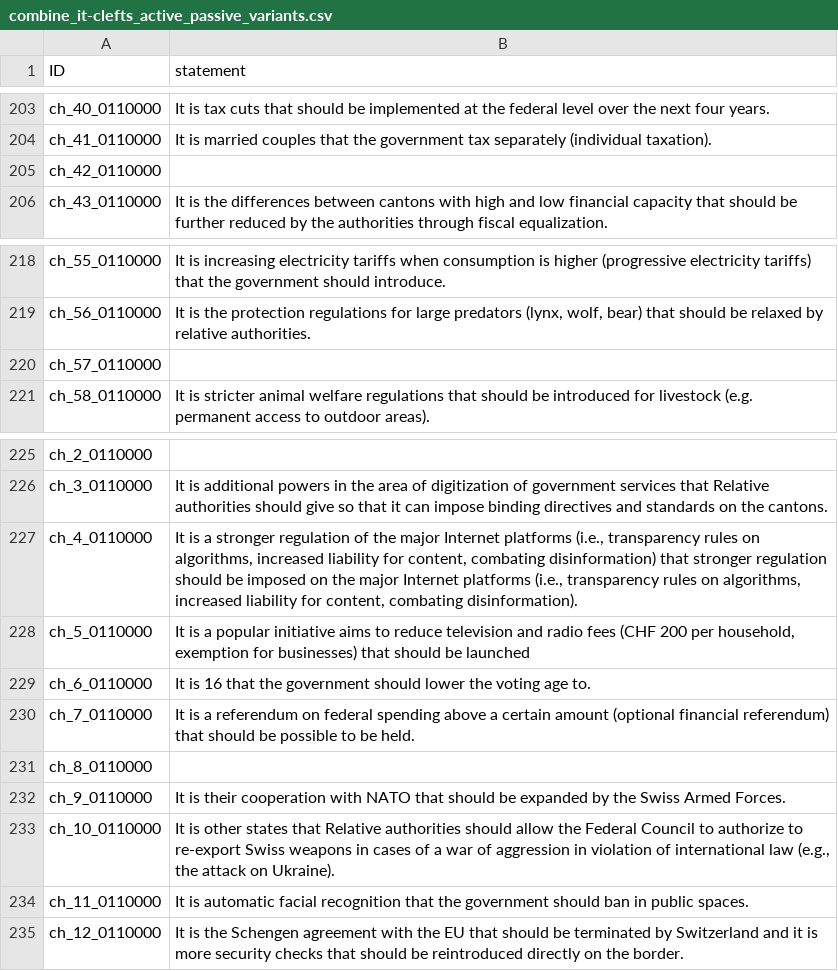
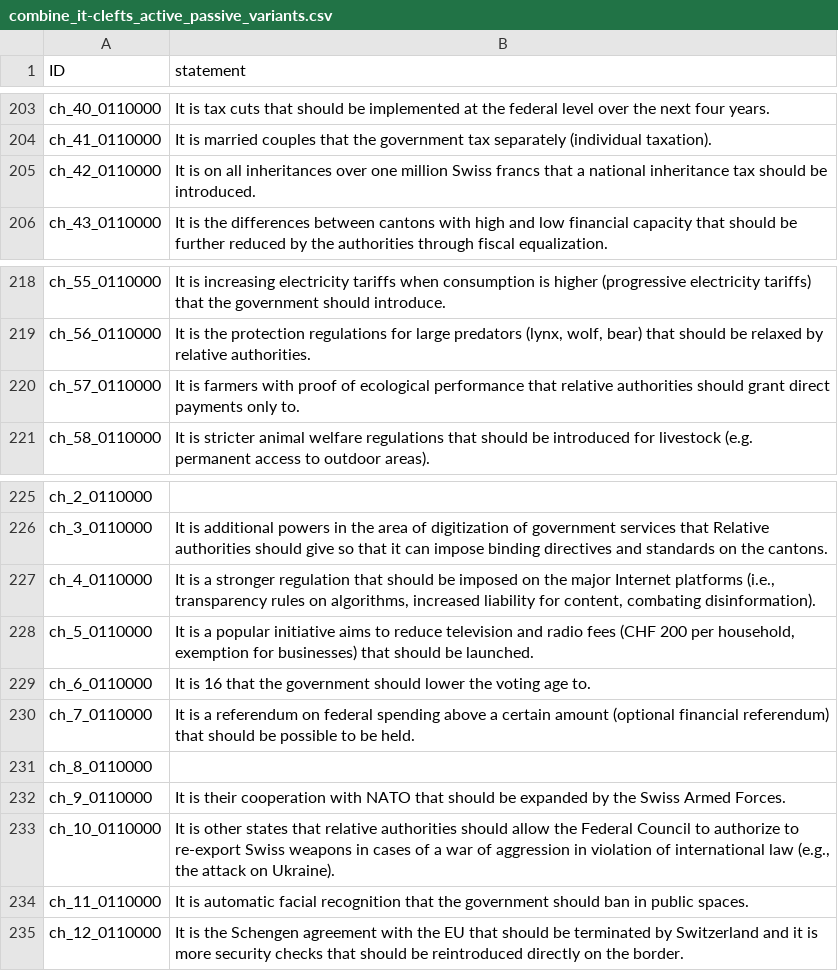
Before and after one commit to nobody294/huangln, a CSV file: data/combine_it-clefts_active_passive_variants.csv, drawn as a sheet; only a part is shown, gaps mark what is left out.

Commit message:
update

```diff
--- a/data/combine_it-clefts_active_passive_variants.csv
+++ b/data/combine_it-clefts_active_passive_variants.csv
@@ -204,3 +204,3 @@ ch_40_0110000,It is tax cuts that should be implemented at the federal level ove
 ch_41_0110000,It is married couples that the government tax separately (individual taxation).
-ch_42_0110000,
+ch_42_0110000,It is on all inheritances over one million Swiss francs that a national inheritance tax should be introduced.
 ch_43_0110000,It is the differences between cantons with high and low financial capacity that should be further reduced by the authorities through fiscal equalization.
@@ -219,3 +219,3 @@ ch_55_0110000,It is increasing electricity tariffs when consumption is higher (p
 ch_56_0110000,"It is the protection regulations for large predators (lynx, wolf, bear) that should be relaxed by relative authorities."
-ch_57_0110000,
+ch_57_0110000,It is farmers with proof of ecological performance that relative authorities should grant direct payments only to.
 ch_58_0110000,It is stricter animal welfare regulations that should be introduced for livestock (e.g. permanent access to outdoor areas).
@@ -226,4 +226,4 @@ ch_2_0110000,
 ch_3_0110000,It is additional powers in the area of digitization of government services that Relative authorities should give so that it can impose binding directives and standards on the cantons.
-ch_4_0110000,"It is a stronger regulation of the major Internet platforms (i.e., transparency rules on algorithms, increased liability for content, combating disinformation) that stronger regulation should be imposed on the major Internet platforms (i.e., transparency rules on algorithms, increased liability for content, combating disinformation)."
-ch_5_0110000,"It is a popular initiative aims to reduce television and radio fees (CHF 200 per household, exemption for businesses) that should be launched"
+ch_4_0110000,"It is a stronger regulation that should be imposed on the major Internet platforms (i.e., transparency rules on algorithms, increased liability for content, combating disinformation)."
+ch_5_0110000,"It is a popular initiative aims to reduce television and radio fees (CHF 200 per household, exemption for businesses) that should be launched."
 ch_6_0110000,It is 16 that the government should lower the voting age to.
@@ -232,3 +232,3 @@ ch_8_0110000,
 ch_9_0110000,It is their cooperation with NATO that should be expanded by the Swiss Armed Forces.
-ch_10_0110000,"It is other states that Relative authorities should allow the Federal Council to authorize to re-export Swiss weapons in cases of a war of aggression in violation of international law (e.g., the attack on Ukraine)."
+ch_10_0110000,"It is other states that relative authorities should allow the Federal Council to authorize to re-export Swiss weapons in cases of a war of aggression in violation of international law (e.g., the attack on Ukraine)."
 ch_11_0110000,It is automatic facial recognition that the government should ban in public spaces.
```
